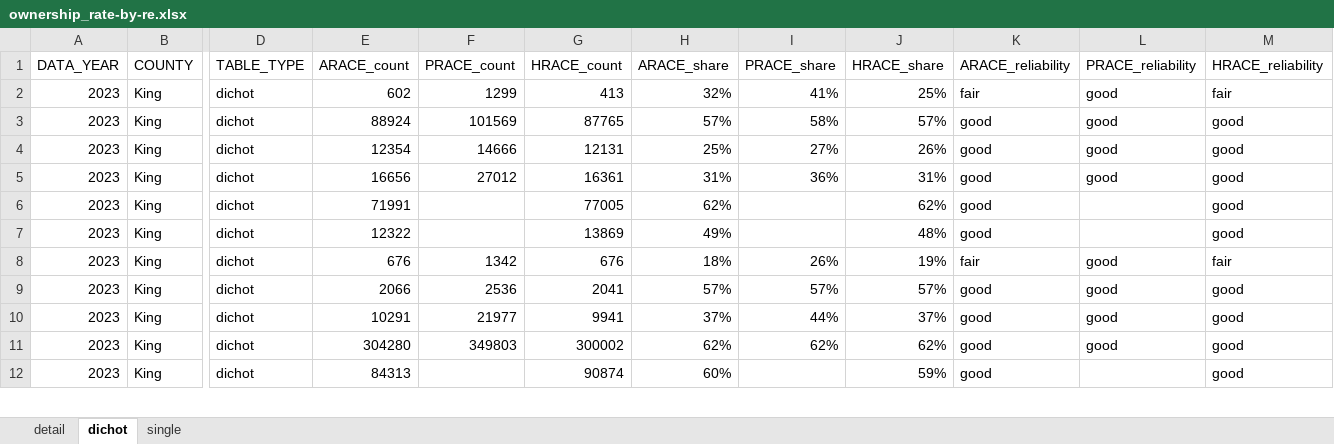
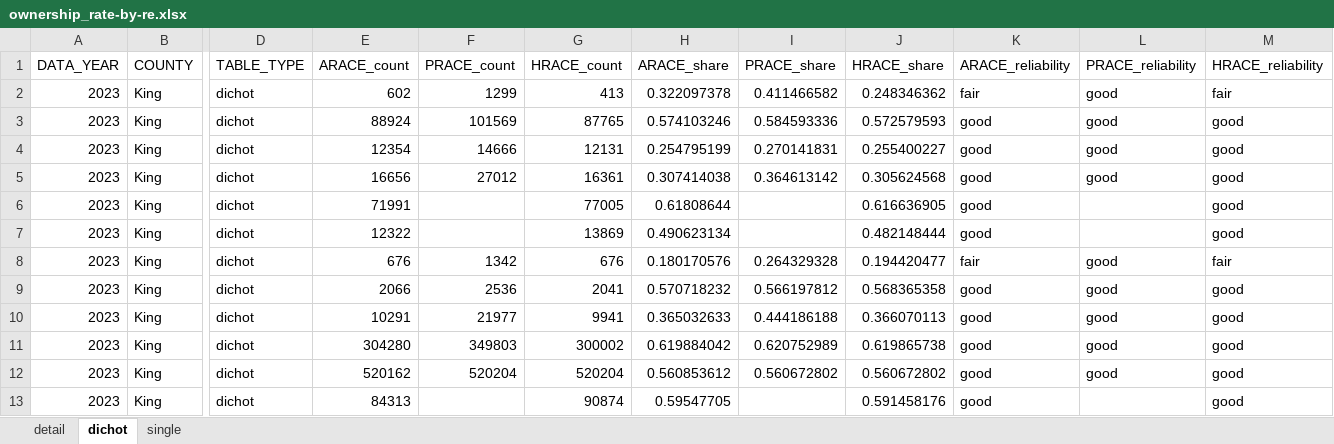
Before and after one commit to psrc/exploration-race-ethnicity, an Excel workbook: ownership-rate/data/ownership_rate-by-re.xlsx, sheet dichot, drawn as a sheet; only a part is shown, gaps mark what is left out; values as stored, in another font and other column widths than the file's, no borders; addresses are those after the commit; rows hold the shown columns only; the diff covers the shown part only; the diff names each change by its address in the sheet, - before the commit and + after, or states it on an @@ line.

```diff
--- a/ownership-rate/data/ownership_rate-by-re.xlsx (sheet dichot)
+++ b/ownership-rate/data/ownership_rate-by-re.xlsx (sheet dichot)
-H2 (ARACE_share): 32%
+H2 (ARACE_share): 0.322097378
-I2 (PRACE_share): 41%
+I2 (PRACE_share): 0.411466582
-J2 (HRACE_share): 25%
+J2 (HRACE_share): 0.248346362
-H3 (ARACE_share): 57%
+H3 (ARACE_share): 0.574103246
-I3 (PRACE_share): 58%
+I3 (PRACE_share): 0.584593336
-J3 (HRACE_share): 57%
+J3 (HRACE_share): 0.572579593
-H4 (ARACE_share): 25%
+H4 (ARACE_share): 0.254795199
-I4 (PRACE_share): 27%
+I4 (PRACE_share): 0.270141831
-J4 (HRACE_share): 26%
+J4 (HRACE_share): 0.255400227
-H5 (ARACE_share): 31%
+H5 (ARACE_share): 0.307414038
-I5 (PRACE_share): 36%
+I5 (PRACE_share): 0.364613142
-J5 (HRACE_share): 31%
+J5 (HRACE_share): 0.305624568
-H6 (ARACE_share): 62%
+H6 (ARACE_share): 0.61808644
-J6 (HRACE_share): 62%
+J6 (HRACE_share): 0.616636905
-H7 (ARACE_share): 49%
+H7 (ARACE_share): 0.490623134
-J7 (HRACE_share): 48%
+J7 (HRACE_share): 0.482148444
-H8 (ARACE_share): 18%
+H8 (ARACE_share): 0.180170576
-I8 (PRACE_share): 26%
+I8 (PRACE_share): 0.264329328
-J8 (HRACE_share): 19%
+J8 (HRACE_share): 0.194420477
-H9 (ARACE_share): 57%
+H9 (ARACE_share): 0.570718232
-I9 (PRACE_share): 57%
+I9 (PRACE_share): 0.566197812
-J9 (HRACE_share): 57%
+J9 (HRACE_share): 0.568365358
-H10 (ARACE_share): 37%
+H10 (ARACE_share): 0.365032633
-I10 (PRACE_share): 44%
+I10 (PRACE_share): 0.444186188
-J10 (HRACE_share): 37%
+J10 (HRACE_share): 0.366070113
-H11 (ARACE_share): 62%
+H11 (ARACE_share): 0.619884042
-I11 (PRACE_share): 62%
+I11 (PRACE_share): 0.620752989
-J11 (HRACE_share): 62%
+J11 (HRACE_share): 0.619865738
+row 12: 2023 | King | dichot | 520162 | 520204 | 520204 | 0.560853612 | 0.560672802 | 0.560672802 | good | good | good
-H13 (ARACE_share): 60%
+H13 (ARACE_share): 0.59547705
-J13 (HRACE_share): 59%
+J13 (HRACE_share): 0.591458176
```
Also changed, not shown: 4 added rows and 150 edited cells elsewhere in this sheet, sheet detail, sheet single, 15 other files.
